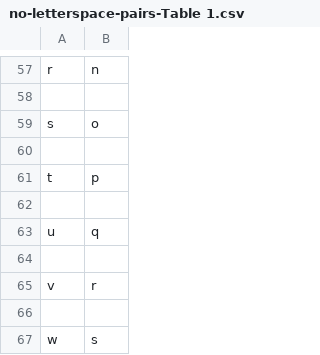
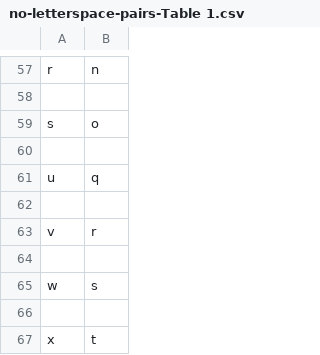
Before and after one commit to UnawareWolf/WordVirusWeb, a CSV file: src/main/resources/csv_letter_maps/no-letterspace-pairs-Table 1.csv, drawn as a sheet; only a part is shown, gaps mark what is left out; the shorter side is filled out with more unchanged rows; the diff covers the shown part only.

```diff
--- a/src/main/resources/csv_letter_maps/no-letterspace-pairs-Table 1.csv
+++ b/src/main/resources/csv_letter_maps/no-letterspace-pairs-Table 1.csv
@@ -60,4 +60,2 @@ s,o
 
-t,p
-
 u,q
```
Also changed, not shown: 122 added rows and 4 edited cells elsewhere in this file, 23 other files.
